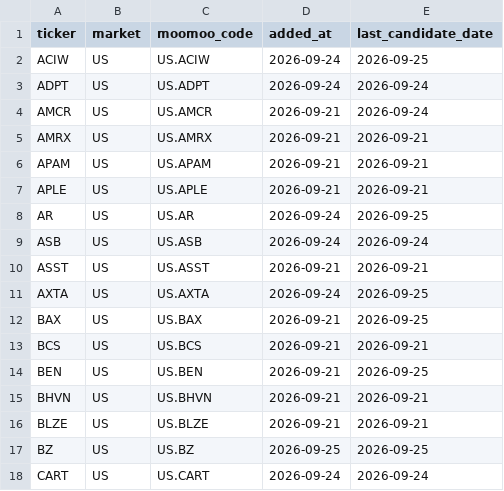
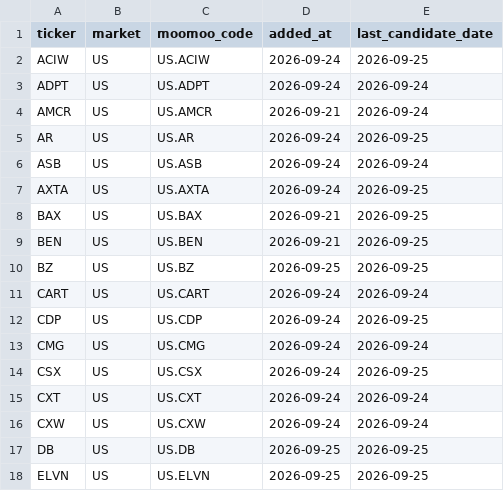
Before and after one commit to ishikawa238/Claude_Ishikawa, a CSV file: Investment/investment_support/moomoo_watchlist_sync.csv, drawn as a sheet; only a part is shown; the shorter side is filled out with more unchanged rows; the diff names each change by its address in the sheet, - before the commit and + after, or states it on an @@ line.

Commit message:
Auto-commit (2026-10-02): Investment (1 files)

```diff
--- a/Investment/investment_support/moomoo_watchlist_sync.csv
+++ b/Investment/investment_support/moomoo_watchlist_sync.csv
-row 5: AMRX | US | US.AMRX | 2026-09-21 | 2026-09-21
-row 6: APAM | US | US.APAM | 2026-09-21 | 2026-09-21
-row 7: APLE | US | US.APLE | 2026-09-21 | 2026-09-21
-row 10: ASST | US | US.ASST | 2026-09-21 | 2026-09-21
-row 13: BCS | US | US.BCS | 2026-09-21 | 2026-09-21
-row 15: BHVN | US | US.BHVN | 2026-09-21 | 2026-09-21
-row 16: BLZE | US | US.BLZE | 2026-09-21 | 2026-09-21
```
